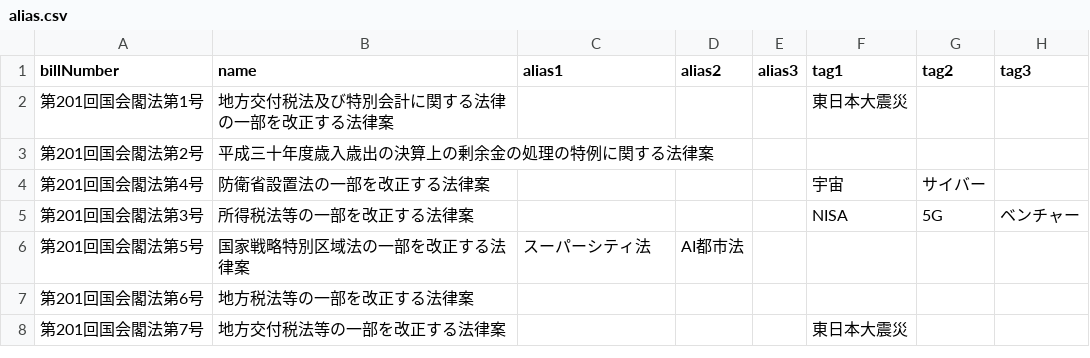
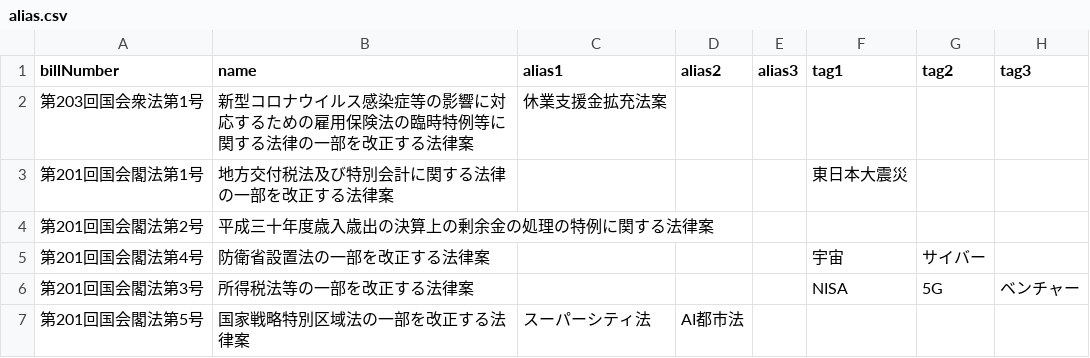
Before and after one commit to politylink/politylink-tools, a CSV file: data/alias.csv, drawn as a sheet; only a part is shown; the shorter side is filled out with more unchanged rows.

```diff
--- a/data/alias.csv
+++ b/data/alias.csv
@@ -1,2 +1,3 @@
 billNumber,name,alias1,alias2,alias3,tag1,tag2,tag3
+第203回国会衆法第1号,新型コロナウイルス感染症等の影響に対応するための雇用保険法の臨時特例等に関する法律の一部を改正する法律案,休業支援金拡充法案,,,,,
 第201回国会閣法第1号,地方交付税法及び特別会計に関する法律の一部を改正する法律案,,,,東日本大震災,,
```
Also changed, not shown: 2 other files.
